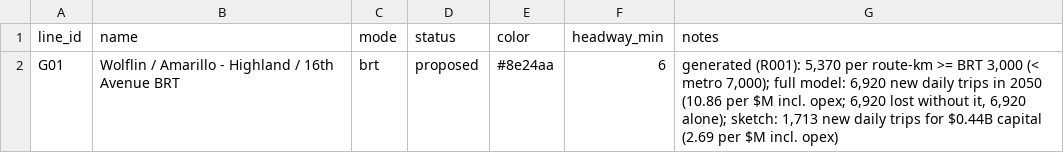
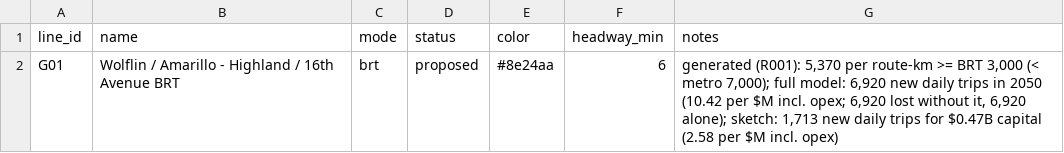
Before and after one commit to dgoodenough/texas-transit, a CSV file: urban/generated/amarillo/lines.csv, drawn as a sheet.

```diff
--- a/urban/generated/amarillo/lines.csv
+++ b/urban/generated/amarillo/lines.csv
@@ -1,2 +1,2 @@
 line_id,name,mode,status,color,headway_min,notes
-G01,Wolflin / Amarillo - Highland / 16th Avenue BRT,brt,proposed,#8e24aa,6,"generated (R001): 5,370 per route-km >= BRT 3,000 (< metro 7,000); full model: 6,920 new daily trips in 2050 (10.86 per $M incl. opex; 6,920 lost without it, 6,920 alone); sketch: 1,713 new daily trips for $0.44B capital (2.69 per $M incl. opex)"
+G01,Wolflin / Amarillo - Highland / 16th Avenue BRT,brt,proposed,#8e24aa,6,"generated (R001): 5,370 per route-km >= BRT 3,000 (< metro 7,000); full model: 6,920 new daily trips in 2050 (10.42 per $M incl. opex; 6,920 lost without it, 6,920 alone); sketch: 1,713 new daily trips for $0.47B capital (2.58 per $M incl. opex)"
```
Also changed, not shown: urban/generated/amarillo/candidates.csv, urban/generated/college-station/candidates.csv, 17 other files.
